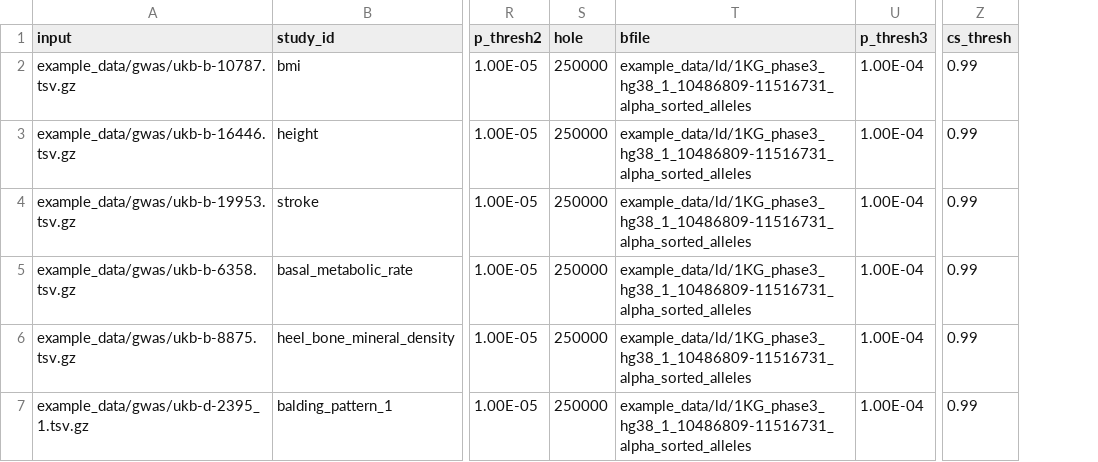
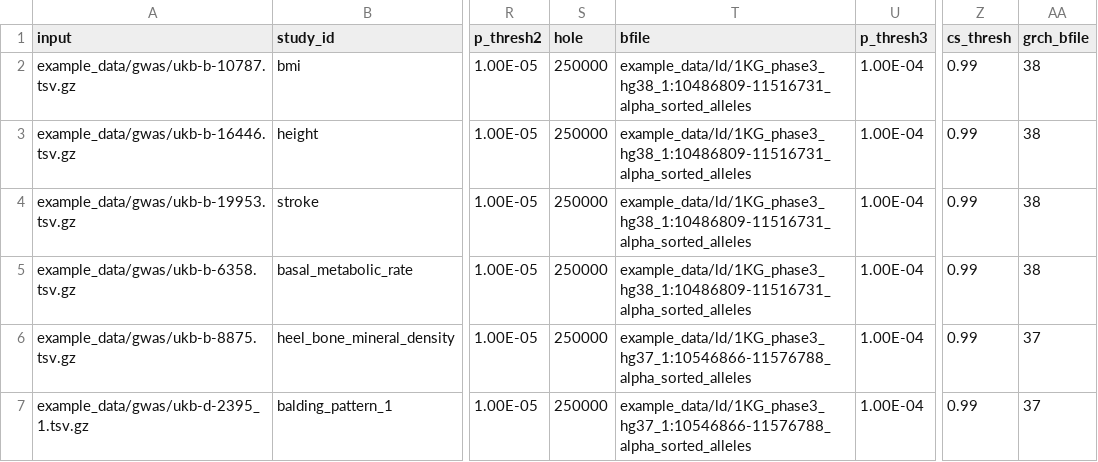
Before and after one commit to maxozo/Flanders, a TSV file: example_data/example_data_finemapping_input_table.tsv, drawn as a sheet; only a part is shown, gaps mark what is left out; the diff names each change by its address in the sheet, - before the commit and + after, or states it on an @@ line.

```diff
--- a/example_data/example_data_finemapping_input_table.tsv
+++ b/example_data/example_data_finemapping_input_table.tsv
+column AA (grch_bfile), rows 2-7: 38 | 38 | 38 | 38 | 37 | 37
-T2:T5 (bfile): example_data/ld/1KG_phase3_hg38_1_10486809-11516731_alpha_sorted_alleles
+T2:T5 (bfile): example_data/ld/1KG_phase3_hg38_1:10486809-11516731_alpha_sorted_alleles
-T6:T7 (bfile): example_data/ld/1KG_phase3_hg38_1_10486809-11516731_alpha_sorted_alleles
+T6:T7 (bfile): example_data/ld/1KG_phase3_hg37_1:10546866-11576788_alpha_sorted_alleles
```
Also changed, not shown: example_data/example_data_finemapping_input_table_long.tsv, 21 other files.
